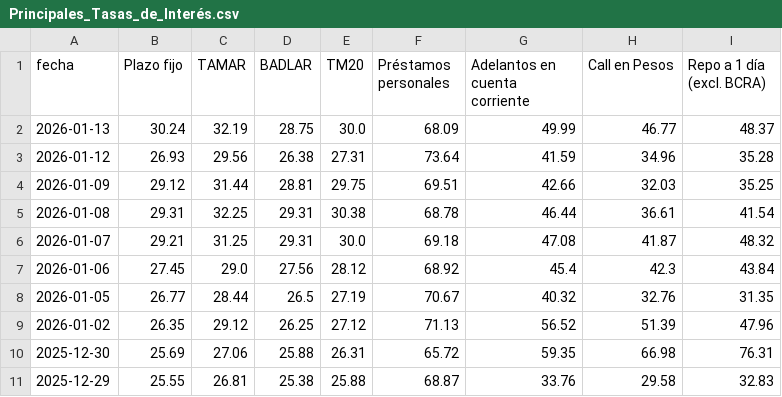
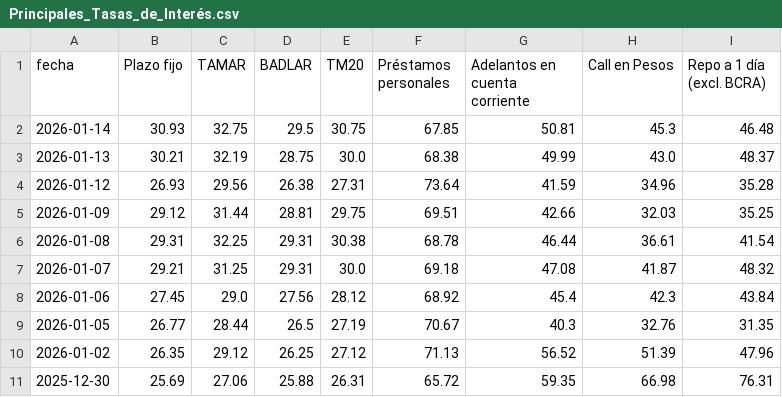
Before and after one commit to jesusrobles824/bases-de-datos, a CSV file: Principales_Tasas_de_Interés.csv, drawn as a sheet; only a part is shown; the shorter side is filled out with more unchanged rows.

```diff
--- a/Principales_Tasas_de_Interés.csv
+++ b/Principales_Tasas_de_Interés.csv
@@ -1,3 +1,4 @@
 fecha,Plazo fijo,TAMAR,BADLAR,TM20,Préstamos personales,Adelantos en cuenta corriente,Call en Pesos,Repo a 1 día (excl. BCRA)
-2026-01-13,30.24,32.19,28.75,30.0,68.09,49.99,46.77,48.37
+2026-01-14,30.93,32.75,29.5,30.75,67.85,50.81,45.3,46.48
+2026-01-13,30.21,32.19,28.75,30.0,68.38,49.99,43.0,48.37
 2026-01-12,26.93,29.56,26.38,27.31,73.64,41.59,34.96,35.28
@@ -7,3 +8,3 @@ fecha,Plazo fijo,TAMAR,BADLAR,TM20,Préstamos personales,Adelantos en cuenta cor
 2026-01-06,27.45,29.0,27.56,28.12,68.92,45.4,42.3,43.84
-2026-01-05,26.77,28.44,26.5,27.19,70.67,40.32,32.76,31.35
+2026-01-05,26.77,28.44,26.5,27.19,70.67,40.3,32.76,31.35
 2026-01-02,26.35,29.12,26.25,27.12,71.13,56.52,51.39,47.96
```
Also changed, not shown: ADRs_Precios.csv, ADRs_variacion_porcentual_diaria.csv, 9 other files.
